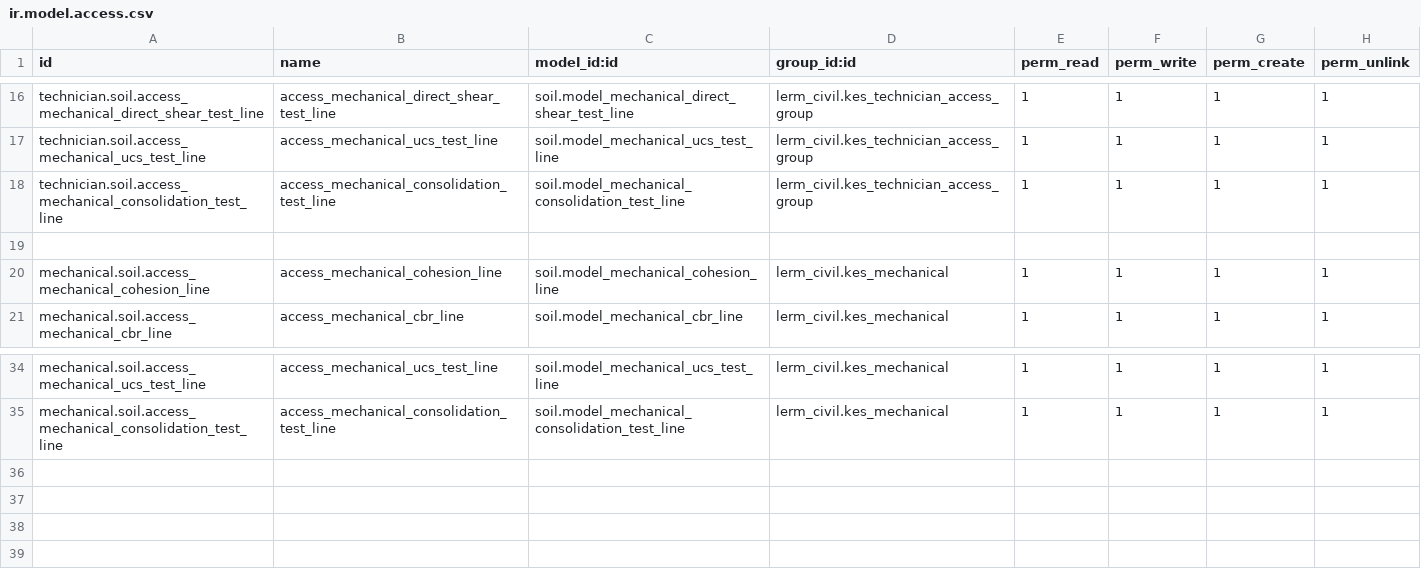
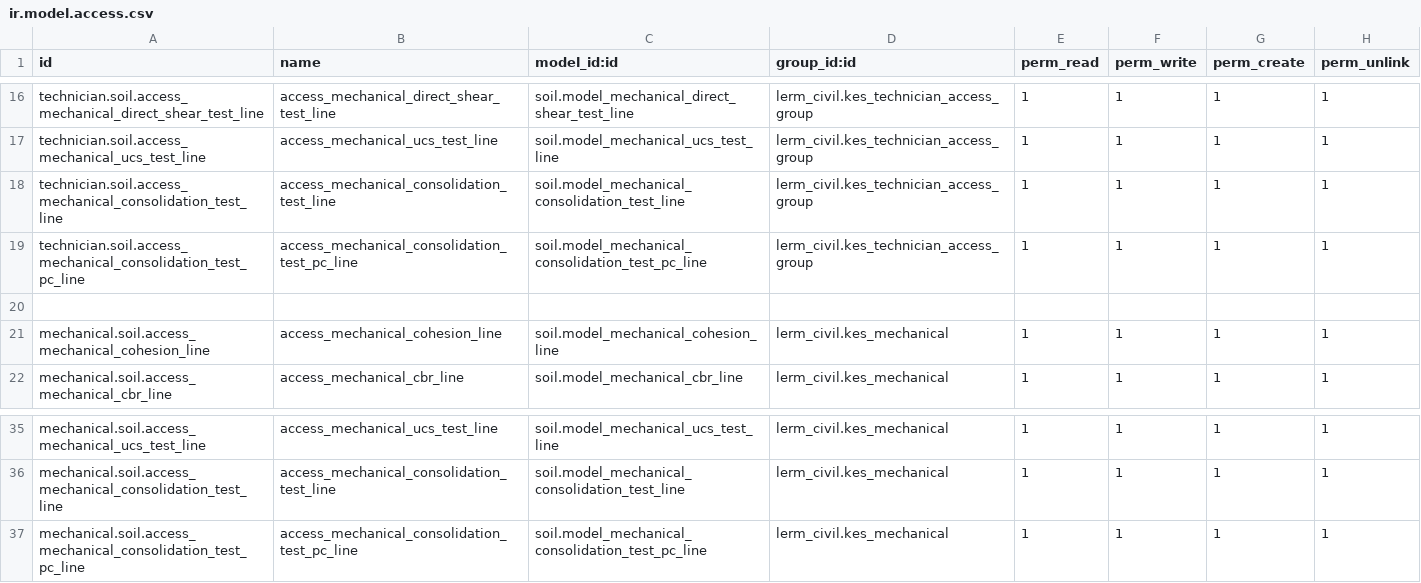
Before and after one commit to Usman-Shaikhnag/lerm_civil_products, a CSV file: soil/security/ir.model.access.csv, drawn as a sheet; only a part is shown, gaps mark what is left out; the diff names each change by its address in the sheet, - before the commit and + after, or states it on an @@ line.

```diff
--- a/soil/security/ir.model.access.csv
+++ b/soil/security/ir.model.access.csv
+row 19: technician.soil.access_mechanical_consolidation_test_pc_line | access_mechanical_consolidation_test_pc_line | soil.model_mechanical_consolidation_test_pc_line | lerm_civil.kes_technician_access_group | 1 | 1 | 1 | 1
+row 37: mechanical.soil.access_mechanical_consolidation_test_pc_line | access_mechanical_consolidation_test_pc_line | soil.model_mechanical_consolidation_test_pc_line | lerm_civil.kes_mechanical | 1 | 1 | 1 | 1
```
Also changed, not shown: 2 other files.
